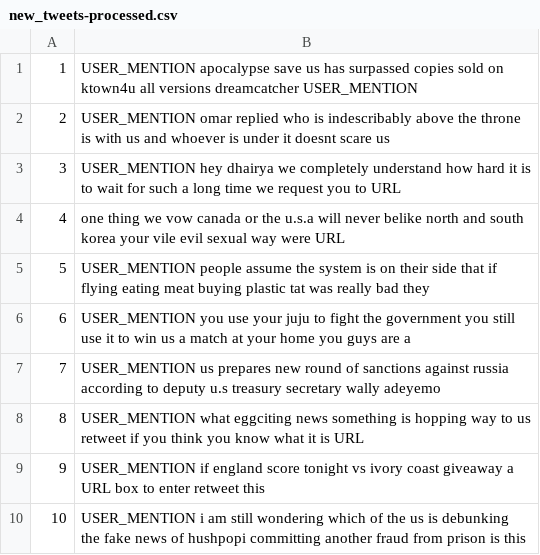
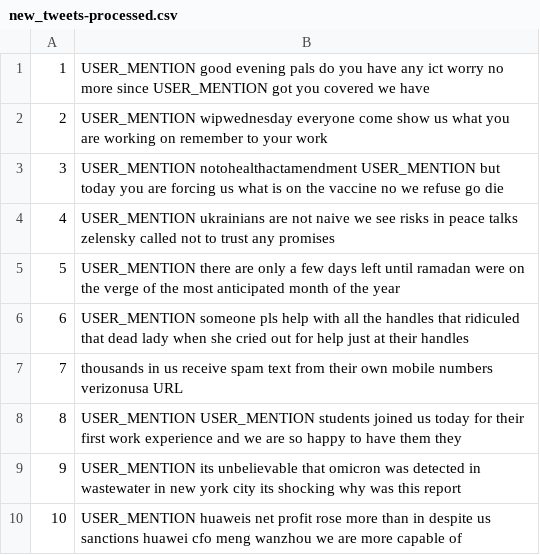
Before and after one commit to FrostGod/Twitter-Sentimental-Analysis, a CSV file: new_tweets-processed.csv, drawn as a sheet.

```diff
--- a/new_tweets-processed.csv
+++ b/new_tweets-processed.csv
@@ -1,10 +1,10 @@
-1,USER_MENTION apocalypse save us has surpassed copies sold on ktown4u all versions dreamcatcher USER_MENTION
-2,USER_MENTION omar replied who is indescribably above the throne is with us and whoever is under it doesnt scare us
-3,USER_MENTION hey dhairya we completely understand how hard it is to wait for such a long time we request you to URL
-4,one thing we vow canada or the u.s.a will never belike north and south korea your vile evil sexual way were URL
-5,USER_MENTION people assume the system is on their side that if flying eating meat buying plastic tat was really bad they
-6,USER_MENTION you use your juju to fight the government you still use it to win us a match at your home you guys are a
-7,USER_MENTION us prepares new round of sanctions against russia according to deputy u.s treasury secretary wally adeyemo
-8,USER_MENTION what eggciting news something is hopping way to us retweet if you think you know what it is URL
-9,USER_MENTION if england score tonight vs ivory coast giveaway a URL box to enter retweet this
-10,USER_MENTION i am still wondering which of the us is debunking the fake news of hushpopi committing another fraud from prison is this
+1,USER_MENTION good evening pals do you have any ict worry no more since USER_MENTION got you covered we have
+2,USER_MENTION wipwednesday everyone come show us what you are working on remember to your work
+3,USER_MENTION notohealthactamendment USER_MENTION but today you are forcing us what is on the vaccine no we refuse go die
+4,USER_MENTION ukrainians are not naive we see risks in peace talks zelensky called not to trust any promises
+5,USER_MENTION there are only a few days left until ramadan were on the verge of the most anticipated month of the year
+6,USER_MENTION someone pls help with all the handles that ridiculed that dead lady when she cried out for help just at their handles
+7,thousands in us receive spam text from their own mobile numbers verizonusa URL
+8,USER_MENTION USER_MENTION students joined us today for their first work experience and we are so happy to have them they
+9,USER_MENTION its unbelievable that omicron was detected in wastewater in new york city its shocking why was this report
+10,USER_MENTION huaweis net profit rose more than in despite us sanctions huawei cfo meng wanzhou we are more capable of
```
Also changed, not shown: new_tweets.csv, 7 other files.
